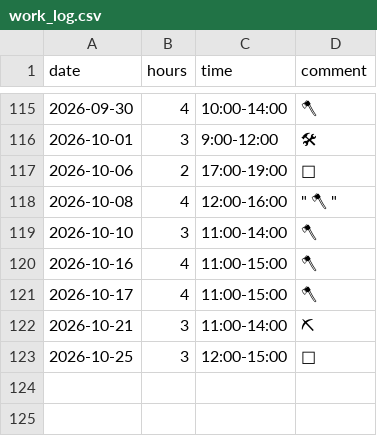
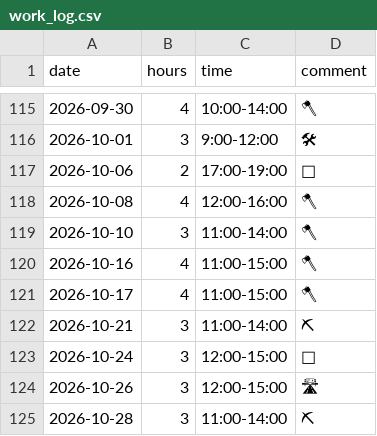
Before and after one commit to YiffyWerewolvesInThePines/wcal, a CSV file: work_log.csv, drawn as a sheet; only a part is shown, gaps mark what is left out; the diff names each change by its address in the sheet, - before the commit and + after, or states it on an @@ line.

Commit message:
Update work_log.csv

```diff
--- a/work_log.csv
+++ b/work_log.csv
-D118 (comment): " 🪓 "
+D118 (comment): 🪓
-A123 (date): 2026-10-25
+A123 (date): 2026-10-24
+row 124: 2026-10-26 | 3 | 12:00-15:00 | 🛣
+row 125: 2026-10-28 | 3 | 11:00-14:00 | ⛏
```
